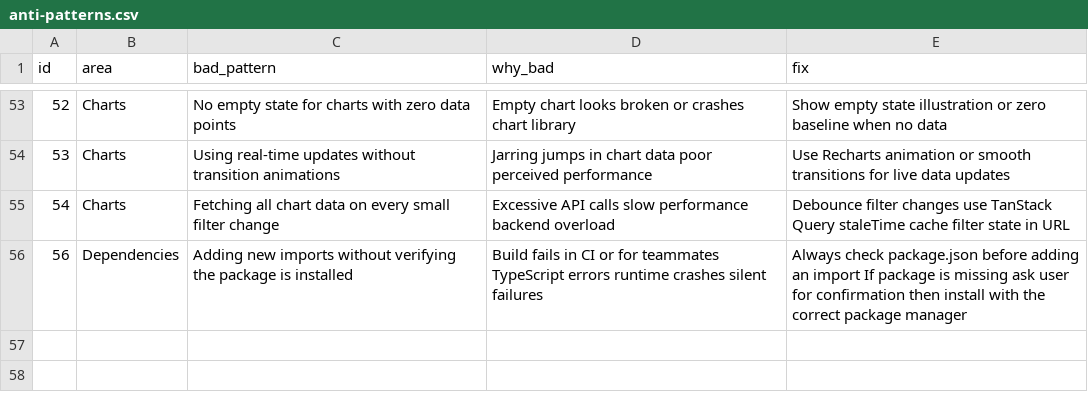
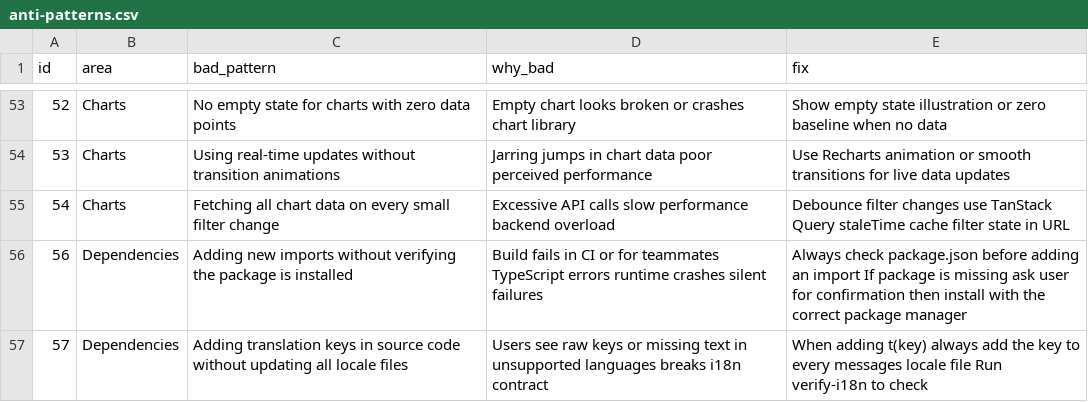
Before and after one commit to vaqif14/enterprise-ui-architect, a CSV file: cli/assets/data/anti-patterns.csv, drawn as a sheet; only a part is shown, gaps mark what is left out.

Commit message:
feat: add verify-i18n command + translation discipline
- New CLI command: enterprise-ui verify-i18n [--src <dir>]
  Scans source files for t() calls, respects useTranslations namespace,
  checks every key exists in all messages/*.json locale files
- Word boundary regex to avoid false positives (emit('click'))
- SKILL.md: new 'Translation Discipline (i18n)' section
- anti-patterns.csv: #57 missing translation keys
- pre-delivery-checklist.csv: 3 i18n check items
- Version bump: 1.1.0 → 1.2.0

```diff
--- a/cli/assets/data/anti-patterns.csv
+++ b/cli/assets/data/anti-patterns.csv
@@ -56 +56,2 @@ id,area,bad_pattern,why_bad,fix
 56,Dependencies,Adding new imports without verifying the package is installed,Build fails in CI or for teammates TypeScript errors runtime crashes silent failures,Always check package.json before adding an import If package is missing ask user for confirmation then install with the correct package manager
+57,Dependencies,Adding translation keys in source code without updating all locale files,Users see raw keys or missing text in unsupported languages breaks i18n contract,When adding t(key) always add the key to every messages locale file Run verify-i18n to check
```
Also changed, not shown: src/enterprise-ui-architect/data/pre-delivery-checklist.csv, 7 other files.
